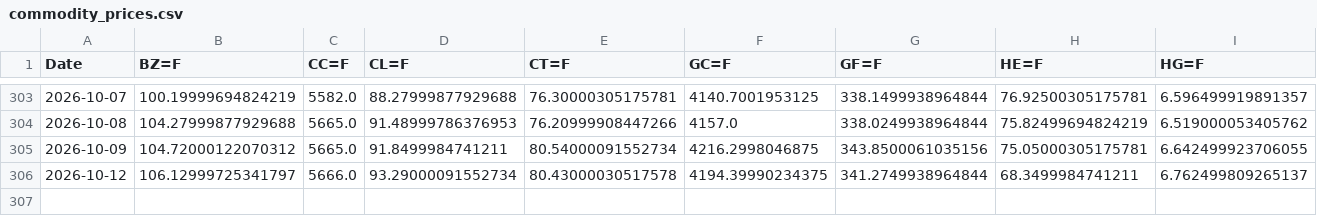
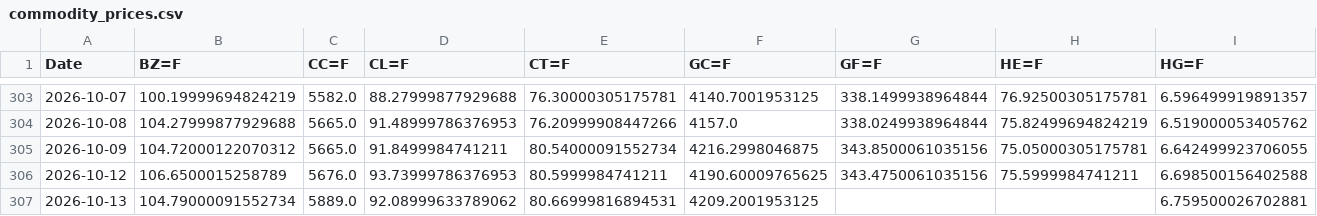
Before and after one commit to efranks0/market-monitor, a CSV file: data/cache/commodity_prices.csv, drawn as a sheet; only a part is shown, gaps mark what is left out; removed rows and columns are numbered as before the commit, all else as after; rows hold the shown columns only; the diff names each change by its address in the sheet, - before the commit and + after, or states it on an @@ line.

```diff
--- a/data/cache/commodity_prices.csv
+++ b/data/cache/commodity_prices.csv
-row 306: 2026-10-12 | 106.12999725341797 | 5666.0 | 93.29000091552734 | 80.43000030517578 | 4194.39990234375 | 341.2749938964844 | 68.3499984741211 | 6.762499809265137
+row 306: 2026-10-12 | 106.6500015258789 | 5676.0 | 93.73999786376953 | 80.5999984741211 | 4190.60009765625 | 343.4750061035156 | 75.5999984741211 | 6.698500156402588
+row 307: 2026-10-13 | 104.79000091552734 | 5889.0 | 92.08999633789062 | 80.66999816894531 | 4209.2001953125 |  |  | 6.759500026702881
```
Also changed, not shown: data/cache/crypto_prices.csv, data/cache/stock_prices.csv, 3 other files.
